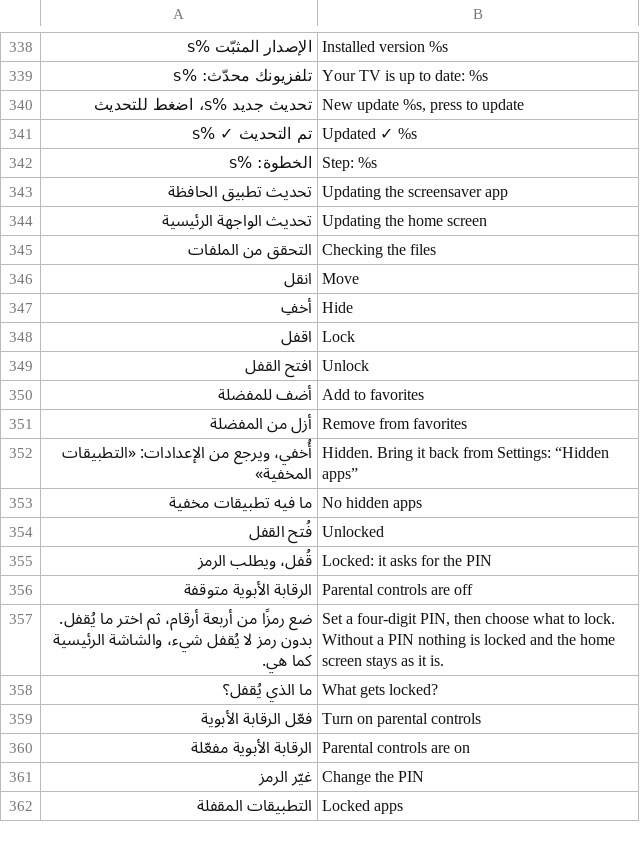
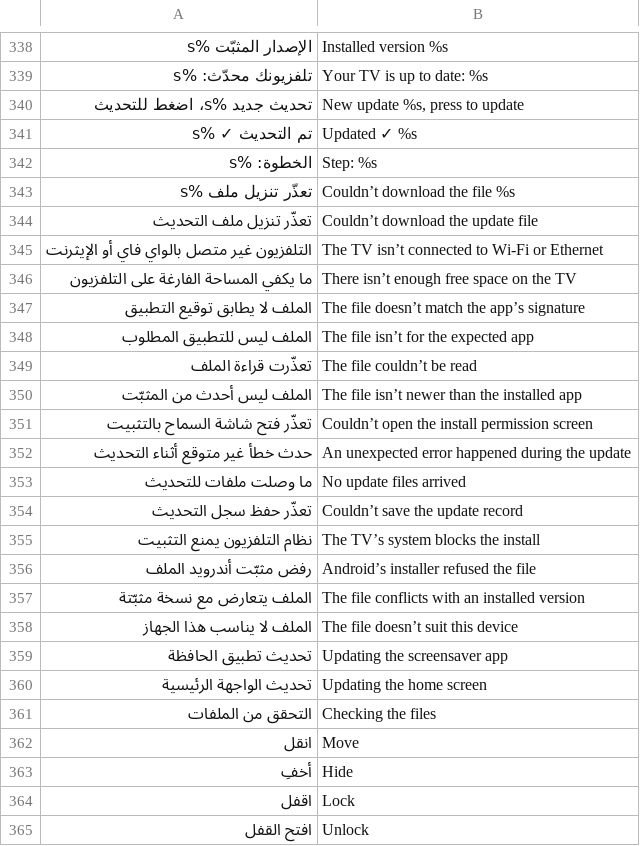
Before and after one commit to tshi-dev/UrTV, a TSV file: i18n/en/home.tsv, drawn as a sheet; only a part is shown, gaps mark what is left out; the shorter side is filled out with more unchanged rows; the diff names each change by its address in the sheet, - before the commit and + after, or states it on an @@ line.

Commit message:
Update failure screen says what failed before the AI assistant line (R-288)

```diff
--- a/i18n/en/home.tsv
+++ b/i18n/en/home.tsv
+row 343: تعذّر تنزيل ملف %s | Couldn’t download the file %s
+row 344: تعذّر تنزيل ملف التحديث | Couldn’t download the update file
+row 345: التلفزيون غير متصل بالواي فاي أو الإيثرنت | The TV isn’t connected to Wi-Fi or Ethernet
+row 346: ما يكفي المساحة الفارغة على التلفزيون | There isn’t enough free space on the TV
+row 347: الملف لا يطابق توقيع التطبيق | The file doesn’t match the app’s signature
+row 348: الملف ليس للتطبيق المطلوب | The file isn’t for the expected app
+row 349: تعذّرت قراءة الملف | The file couldn’t be read
+row 350: الملف ليس أحدث من المثبّت | The file isn’t newer than the installed app
+row 351: تعذّر فتح شاشة السماح بالتثبيت | Couldn’t open the install permission screen
+row 352: حدث خطأ غير متوقع أثناء التحديث | An unexpected error happened during the update
+row 353: ما وصلت ملفات للتحديث | No update files arrived
+row 354: تعذّر حفظ سجل التحديث | Couldn’t save the update record
+row 355: نظام التلفزيون يمنع التثبيت | The TV’s system blocks the install
+row 356: رفض مثبّت أندرويد الملف | Android’s installer refused the file
+row 357: الملف يتعارض مع نسخة مثبّتة | The file conflicts with an installed version
+row 358: الملف لا يناسب هذا الجهاز | The file doesn’t suit this device
```
Also changed, not shown: 6 other files.
